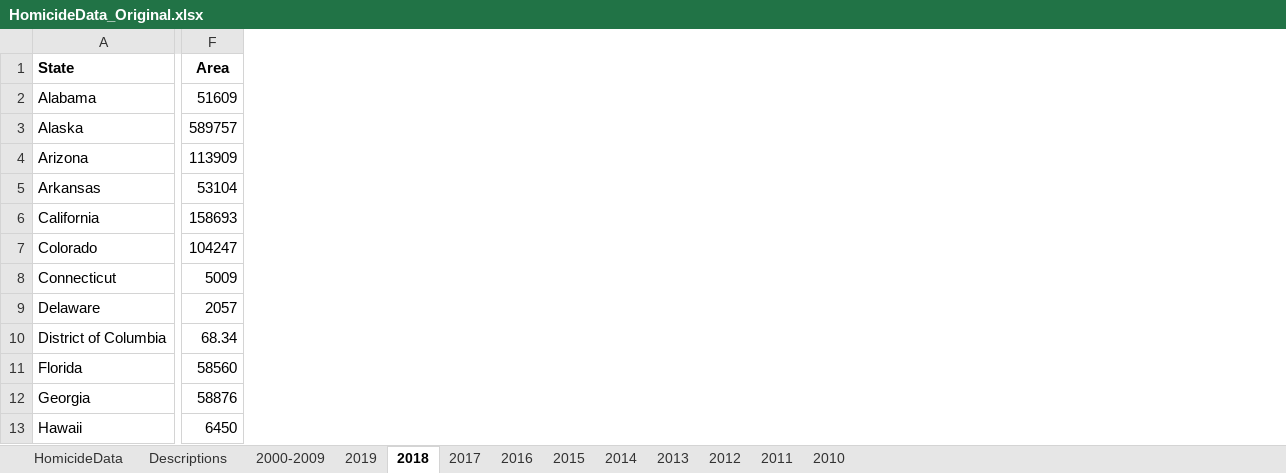
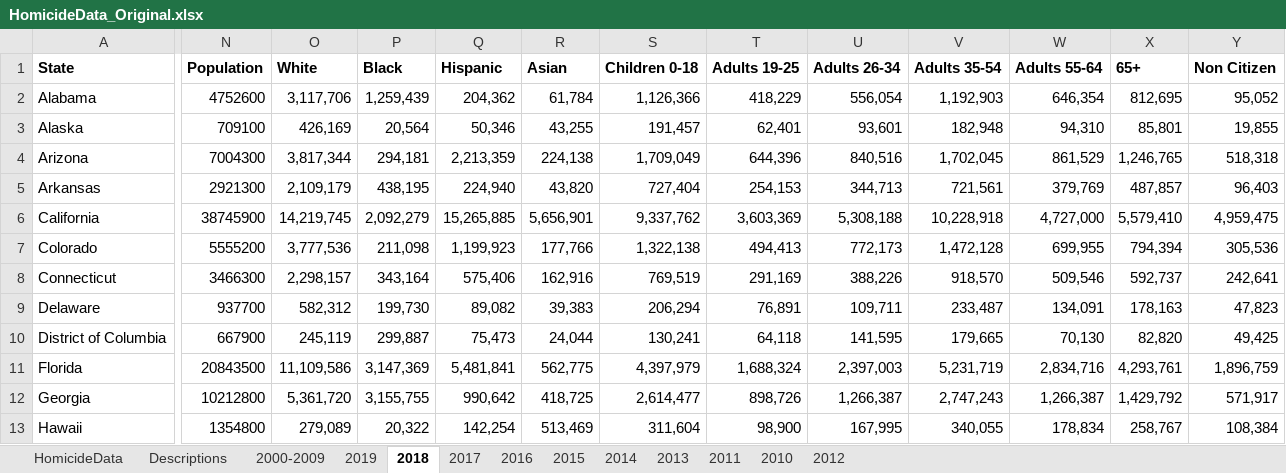
Before and after one commit to jvac06/ViolenceNHomicides, an Excel workbook: data/HomicideData_Original.xlsx, sheet 2018, drawn as a sheet; only a part is shown, gaps mark what is left out; values as stored, in another font and other column widths than the file's, no borders; removed rows and columns are numbered as before the commit, all else as after; the diff covers the shown part only; the diff names each change by its address in the sheet, - before the commit and + after, or states it on an @@ line.

Commit message:
Added required data

```diff
--- a/data/HomicideData_Original.xlsx (sheet 2018)
+++ b/data/HomicideData_Original.xlsx (sheet 2018)
@@ sheet tab order changed: HomicideData | Descriptions | 2000-2009 | 2019 | 2018 | 2017 | 2016 | 2015 | 2014 | 2013 | 2011 | 2010 | 2012 @@
-column F, rows 1-13: Area | 51609 | 589757 | 113909 | 53104 | 158693 | 104247 | 5009 | 2057 | 68.34 | 58560 | 58876 | 6450
+column N, rows 1-13: Population | 4752600 | 709100 | 7004300 | 2921300 | 38745900 | 5555200 | 3466300 | 937700 | 667900 | 20843500 | 10212800 | 1354800
+column O, rows 1-13: White | 3,117,706 | 426,169 | 3,817,344 | 2,109,179 | 14,219,745 | 3,777,536 | 2,298,157 | 582,312 | 245,119 | 11,109,586 | 5,361,720 | 279,089
+column P, rows 1-13: Black | 1,259,439 | 20,564 | 294,181 | 438,195 | 2,092,279 | 211,098 | 343,164 | 199,730 | 299,887 | 3,147,369 | 3,155,755 | 20,322
+column Q, rows 1-13: Hispanic | 204,362 | 50,346 | 2,213,359 | 224,940 | 15,265,885 | 1,199,923 | 575,406 | 89,082 | 75,473 | 5,481,841 | 990,642 | 142,254
+column R, rows 1-13: Asian | 61,784 | 43,255 | 224,138 | 43,820 | 5,656,901 | 177,766 | 162,916 | 39,383 | 24,044 | 562,775 | 418,725 | 513,469
+column S, rows 1-13: Children 0-18 | 1,126,366 | 191,457 | 1,709,049 | 727,404 | 9,337,762 | 1,322,138 | 769,519 | 206,294 | 130,241 | 4,397,979 | 2,614,477 | 311,604
+column T, rows 1-13: Adults 19-25 | 418,229 | 62,401 | 644,396 | 254,153 | 3,603,369 | 494,413 | 291,169 | 76,891 | 64,118 | 1,688,324 | 898,726 | 98,900
+column U, rows 1-13: Adults 26-34 | 556,054 | 93,601 | 840,516 | 344,713 | 5,308,188 | 772,173 | 388,226 | 109,711 | 141,595 | 2,397,003 | 1,266,387 | 167,995
+column V, rows 1-13: Adults 35-54 | 1,192,903 | 182,948 | 1,702,045 | 721,561 | 10,228,918 | 1,472,128 | 918,570 | 233,487 | 179,665 | 5,231,719 | 2,747,243 | 340,055
+column W, rows 1-13: Adults 55-64 | 646,354 | 94,310 | 861,529 | 379,769 | 4,727,000 | 699,955 | 509,546 | 134,091 | 70,130 | 2,834,716 | 1,266,387 | 178,834
+column X, rows 1-13: 65+ | 812,695 | 85,801 | 1,246,765 | 487,857 | 5,579,410 | 794,394 | 592,737 | 178,163 | 82,820 | 4,293,761 | 1,429,792 | 258,767
+column Y, rows 1-13: Non Citizen | 95,052 | 19,855 | 518,318 | 96,403 | 4,959,475 | 305,536 | 242,641 | 47,823 | 49,425 | 1,896,759 | 571,917 | 108,384
```
Also changed, not shown: 3 added columns elsewhere in this sheet, sheet HomicideData, sheet 2014, sheet 2011, sheet 2012, sheet 2015, sheet 2013, 5 more sheets.
